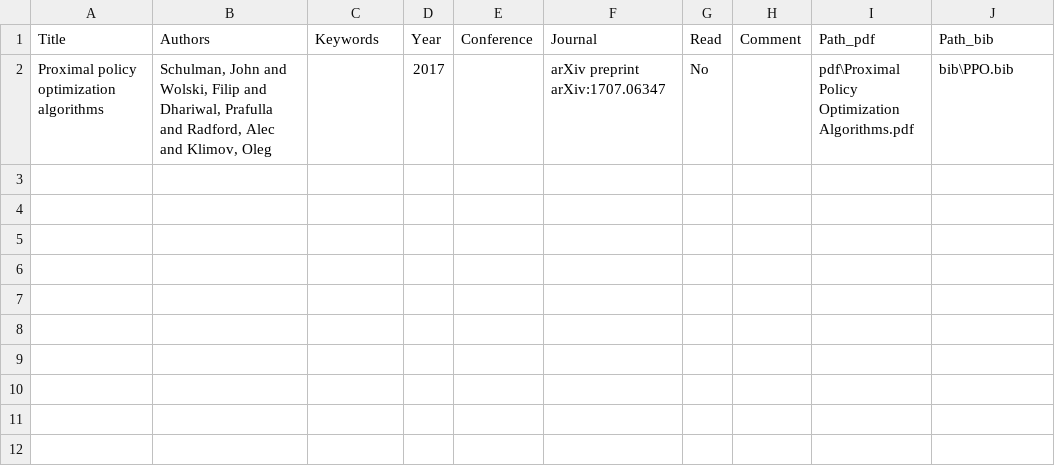
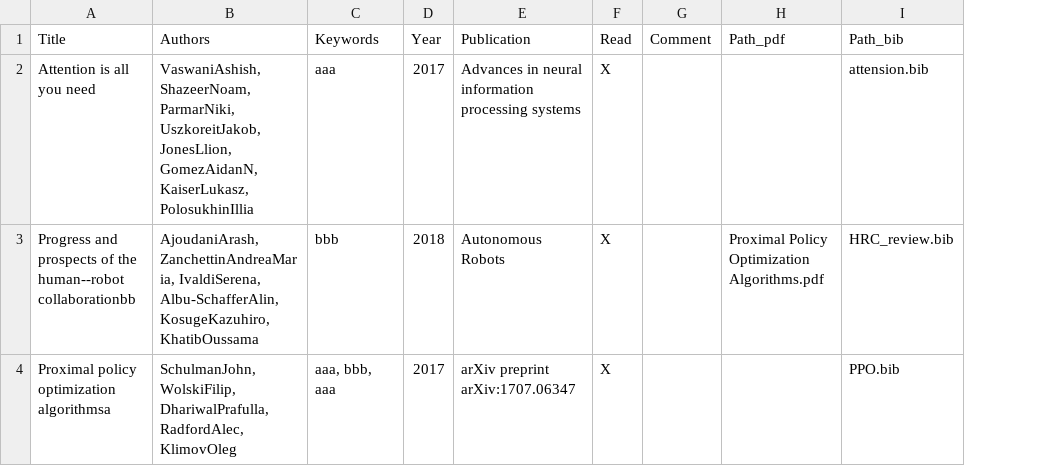
Before and after one commit to JanghyeonK/Program_Paper_Management_System, a CSV file: paper_database.csv, drawn as a sheet; removed rows and columns are numbered as before the commit, all else as after; the diff names each change by its address in the sheet, - before the commit and + after, or states it on an @@ line.

Commit message:
Update 240502
* Fix some bug
 - Table width

* Update some functions
 - Keyword suggestion
 - bib/pdf can be uploaded with drag and drop
 - Now papers are listed following sorting

```diff
--- a/paper_database.csv
+++ b/paper_database.csv
-column E (Conference), empty
-E1: Journal
+E1: Publication
-row 2: Proximal policy optimization algorithms | Schulman, John and Wolski, Filip and Dhariwal, Prafulla and Radford, Alec and Klimov, Oleg |  | 2017 |  | arXiv preprint arXiv:1707.06347 | No |  | pdf\Proximal Policy Optimization Algorithms.pdf | bib\PPO.bib
+row 2: Attention is all you need | VaswaniAshish, ShazeerNoam, ParmarNiki, UszkoreitJakob, JonesLlion, GomezAidanN, KaiserLukasz, PolosukhinIllia | aaa | 2017 | Advances in neural information processing systems | X |  |  | attension.bib
+row 3: Progress and prospects of the human--robot collaborationbb | AjoudaniArash, ZanchettinAndreaMaria, IvaldiSerena, Albu-SchafferAlin, KosugeKazuhiro, KhatibOussama | bbb | 2018 | Autonomous Robots | X |  | Proximal Policy Optimization Algorithms.pdf | HRC_review.bib
+row 4: Proximal policy optimization algorithmsa | SchulmanJohn, WolskiFilip, DhariwalPrafulla, RadfordAlec, KlimovOleg | aaa, bbb, aaa | 2017 | arXiv preprint arXiv:1707.06347 | X |  |  | PPO.bib
```
Also changed, not shown: 12 other files.
